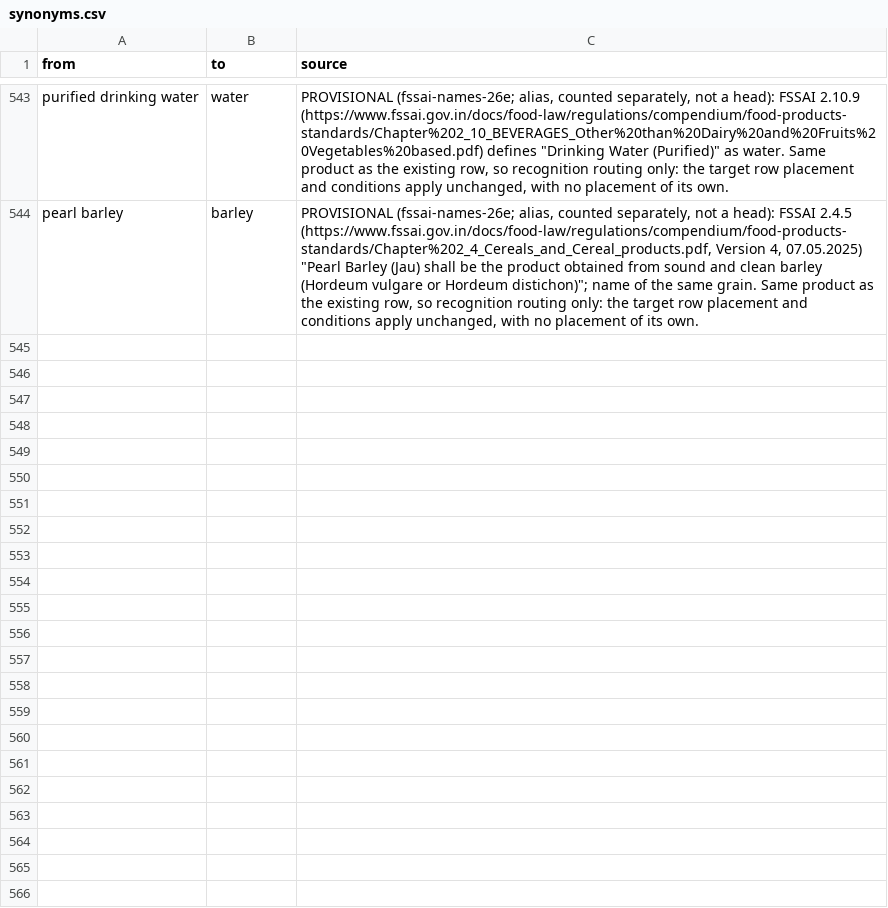
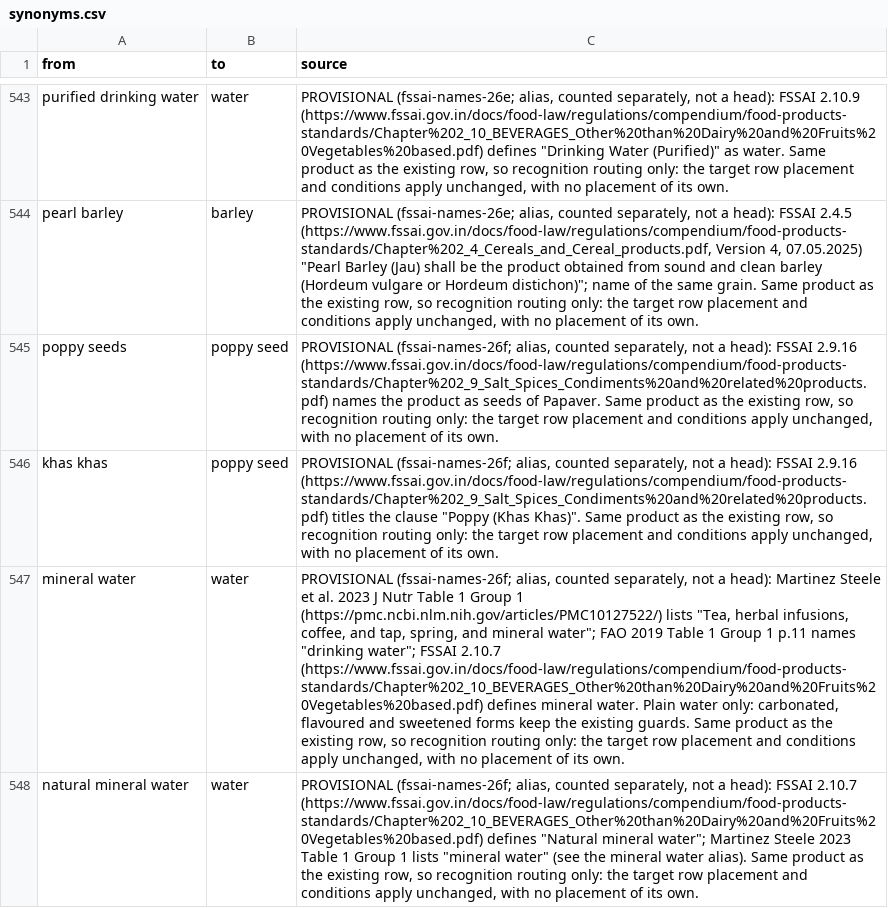
Before and after one commit to saurabh2894/FoodScanner, a CSV file: src/foodscan/resources/synonyms.csv, drawn as a sheet; only a part is shown, gaps mark what is left out; the diff names each change by its address in the sheet, - before the commit and + after, or states it on an @@ line.

```diff
--- a/src/foodscan/resources/synonyms.csv
+++ b/src/foodscan/resources/synonyms.csv
+row 545: poppy seeds | poppy seed | PROVISIONAL (fssai-names-26f; alias, counted separately, not a head): FSSAI 2.9.16 (https://www.fssai.gov.in/docs/food-law/regulations/compendium/food-products-standards/Chapter%202_9_Salt_Spices_Condiments%20and%20related%20products.pdf) names the product as seeds of Papaver. Same product as the existing row, so recognition routing only: the target row placement and conditions apply unchanged, with no placement of its own.
+row 546: khas khas | poppy seed | PROVISIONAL (fssai-names-26f; alias, counted separately, not a head): FSSAI 2.9.16 (https://www.fssai.gov.in/docs/food-law/regulations/compendium/food-products-standards/Chapter%202_9_Salt_Spices_Condiments%20and%20related%20products.pdf) titles the clause "Poppy (Khas Khas)". Same product as the existing row, so recognition routing only: the target row placement and conditions apply unchanged, with no placement of its own.
+row 547: mineral water | water | PROVISIONAL (fssai-names-26f; alias, counted separately, not a head): Martinez Steele et al. 2023 J Nutr Table 1 Group 1 (https://pmc.ncbi.nlm.nih.gov/articles/PMC10127522/) lists "Tea, herbal infusions, coffee, and tap, spring, and mineral water"; FAO 2019 Table 1 Group 1 p.11 names "drinking water"; FSSAI 2.10.7 (https://www.fssai.gov.in/docs/food-law/regulations/compendium/food-products-standards/Chapter%202_10_BEVERAGES_Other%20than%20Dairy%20and%20Fruits%20Vegetables%20based.pdf) defines mineral water. Plain water only: carbonated, flavoured and sweetened forms keep the existing guards. Same product as the existing row, so recognition routing only: the target row placement and conditions apply unchanged, with no placement of its own.
+row 548: natural mineral water | water | PROVISIONAL (fssai-names-26f; alias, counted separately, not a head): FSSAI 2.10.7 (https://www.fssai.gov.in/docs/food-law/regulations/compendium/food-products-standards/Chapter%202_10_BEVERAGES_Other%20than%20Dairy%20and%20Fruits%20Vegetables%20based.pdf) defines "Natural mineral water"; Martinez Steele 2023 Table 1 Group 1 lists "mineral water" (see the mineral water alias). Same product as the existing row, so recognition routing only: the target row placement and conditions apply unchanged, with no placement of its own.
```
Also changed, not shown: src/foodscan/resources/lexicon.csv, 5 other files.
